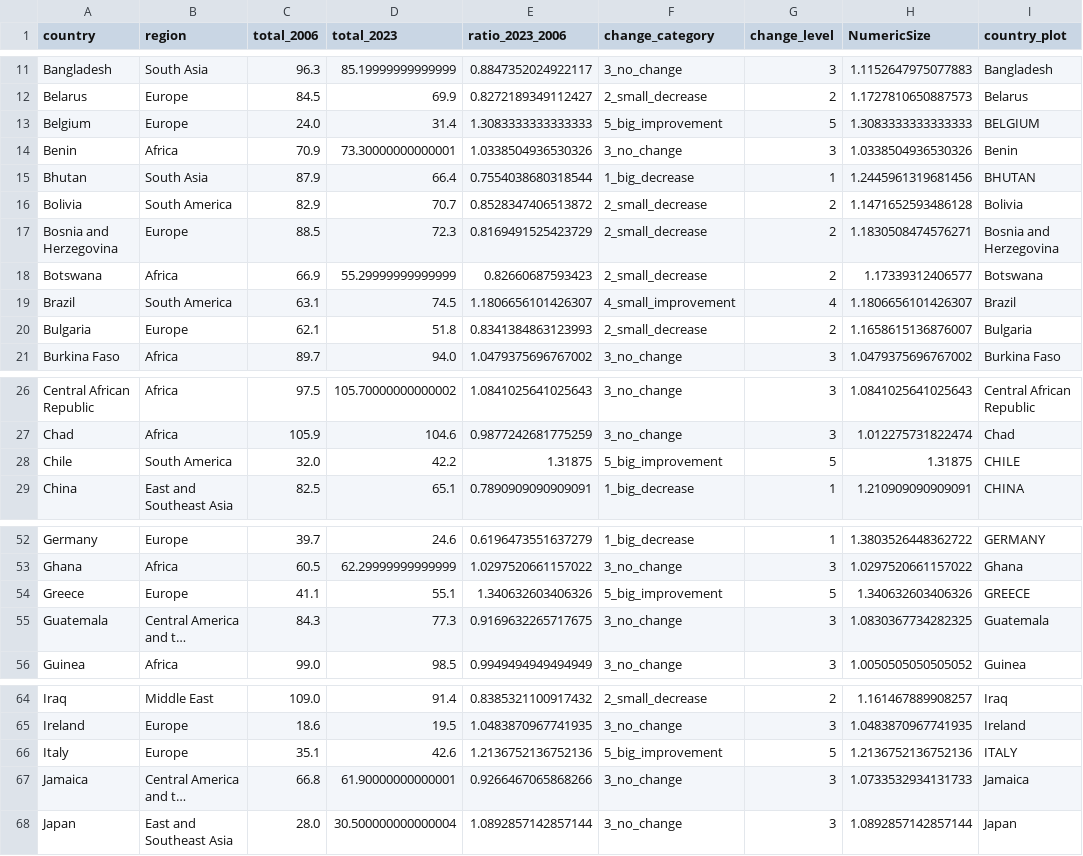
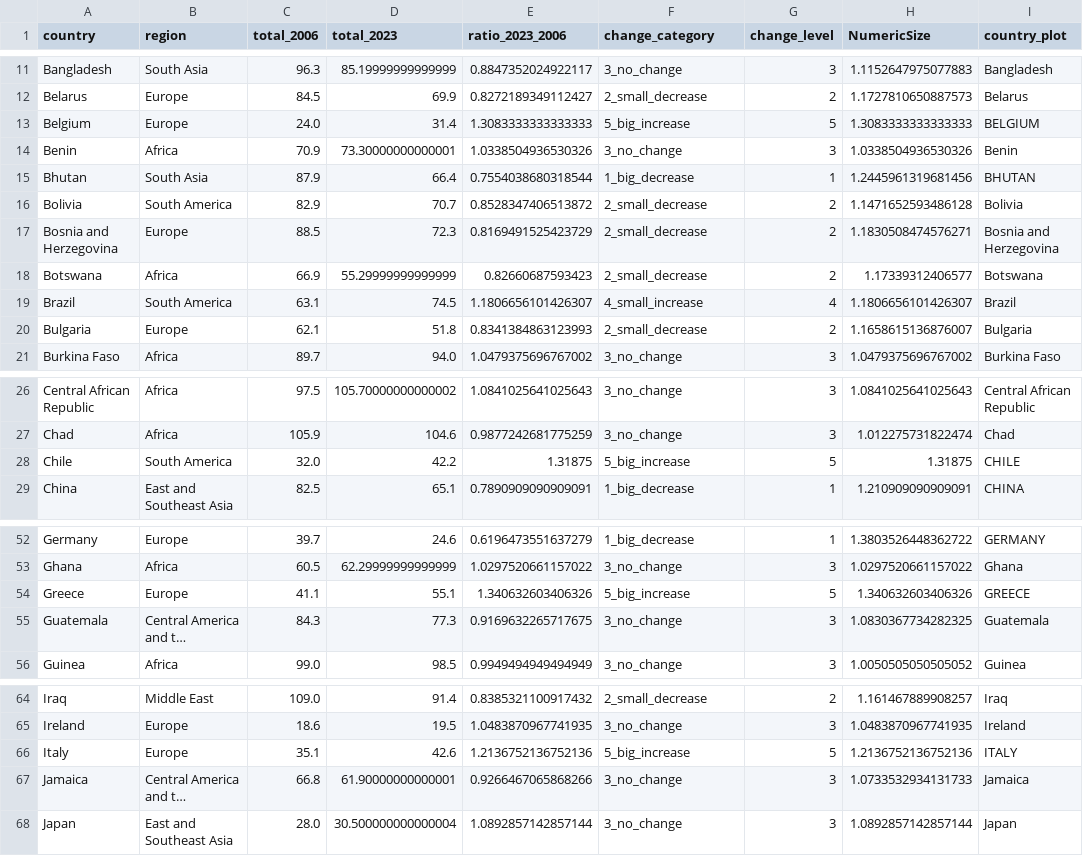
Before and after one commit to Magallanes-at-UTDT/dataViz_2025, a CSV file: fragility_total_change2023_2006.csv, drawn as a sheet; only a part is shown, gaps mark what is left out; long unchanged cells end in …; the diff covers the shown part only; the diff names each change by its address in the sheet, - before the commit and + after, or states it on an @@ line.

```diff
--- a/fragility_total_change2023_2006.csv
+++ b/fragility_total_change2023_2006.csv
-F13 (change_category): 5_big_improvement
+F13 (change_category): 5_big_increase
-F19 (change_category): 4_small_improvement
+F19 (change_category): 4_small_increase
-F28 (change_category): 5_big_improvement
+F28 (change_category): 5_big_increase
-F54 (change_category): 5_big_improvement
+F54 (change_category): 5_big_increase
-F66 (change_category): 5_big_improvement
+F66 (change_category): 5_big_increase
```
Also changed, not shown: 11 edited cells elsewhere in this file.
